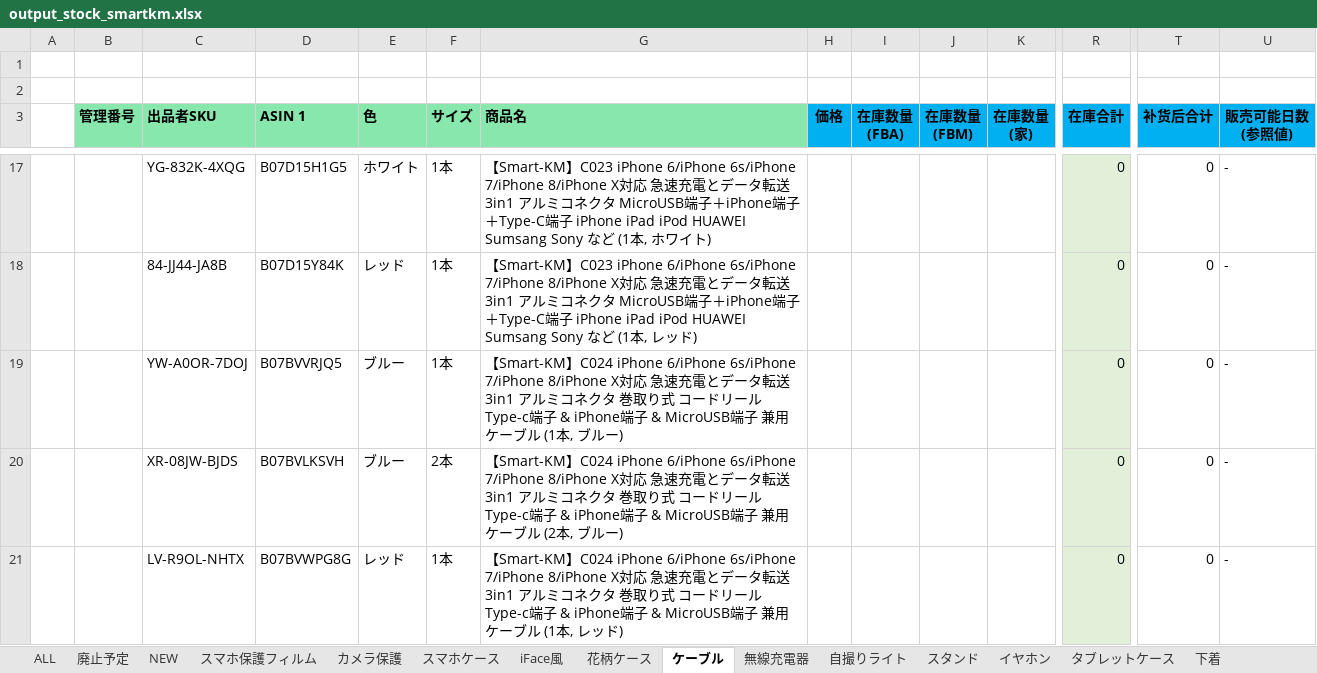
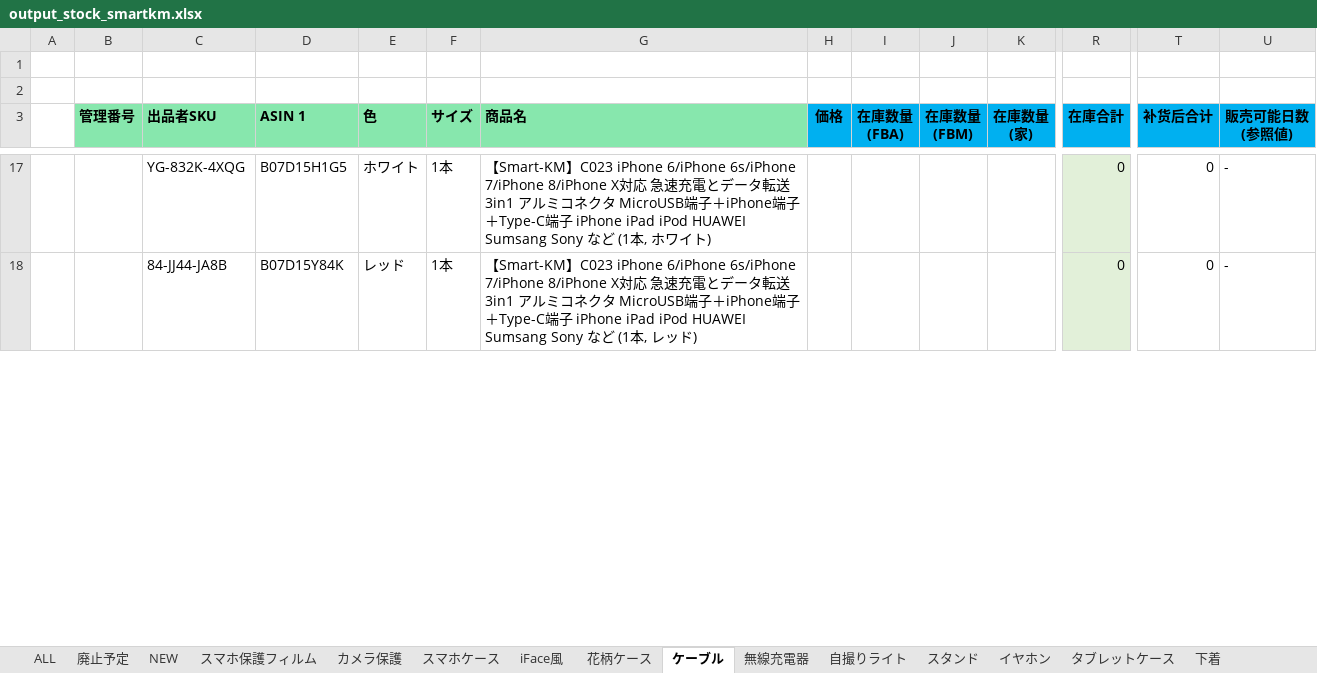
Before and after one commit to brussliu/smartinfo, an Excel workbook: WEB-INF/efw/storage/templates/output_stock_smartkm.xlsx, sheet ケーブル, drawn as a sheet; only a part is shown, gaps mark what is left out; values as stored, in another font and other column widths than the file's, no borders; conditional formats not drawn; rows hold the shown columns only; the diff covers the shown part only; the diff names each change by its address in the sheet, - before the commit and + after, or states it on an @@ line.

```diff
--- a/WEB-INF/efw/storage/templates/output_stock_smartkm.xlsx (sheet ケーブル)
+++ b/WEB-INF/efw/storage/templates/output_stock_smartkm.xlsx (sheet ケーブル)
-row 19:  |  | YW-A0OR-7DOJ | B07BVVRJQ5 | ブルー | 1本 | 【Smart-KM】C024 iPhone 6/iPhone 6s/iPhone 7/iPhone 8/iPhone X対応 急速充電とデータ転送 3in1 アルミコネクタ 巻取り式 コードリール Type-c端子 & iPhone端子 & MicroUSB端子 兼用ケーブル (1本, ブルー) |  |  |  |  | 0 | 0 | -
-row 20:  |  | XR-08JW-BJDS | B07BVLKSVH | ブルー | 2本 | 【Smart-KM】C024 iPhone 6/iPhone 6s/iPhone 7/iPhone 8/iPhone X対応 急速充電とデータ転送 3in1 アルミコネクタ 巻取り式 コードリール Type-c端子 & iPhone端子 & MicroUSB端子 兼用ケーブル (2本, ブルー) |  |  |  |  | 0 | 0 | -
-row 21:  |  | LV-R9OL-NHTX | B07BVWPG8G | レッド | 1本 | 【Smart-KM】C024 iPhone 6/iPhone 6s/iPhone 7/iPhone 8/iPhone X対応 急速充電とデータ転送 3in1 アルミコネクタ 巻取り式 コードリール Type-c端子 & iPhone端子 & MicroUSB端子 兼用ケーブル (1本, レッド) |  |  |  |  | 0 | 0 | -
```
Also changed, not shown: 1 removed row and 4 edited cells elsewhere in this sheet, sheet スマホケース, sheet iFace風, sheet 花柄ケース, sheet 下着, sheet イヤホン, sheet スタンド, 3 more sheets, formulas that keep their value.
